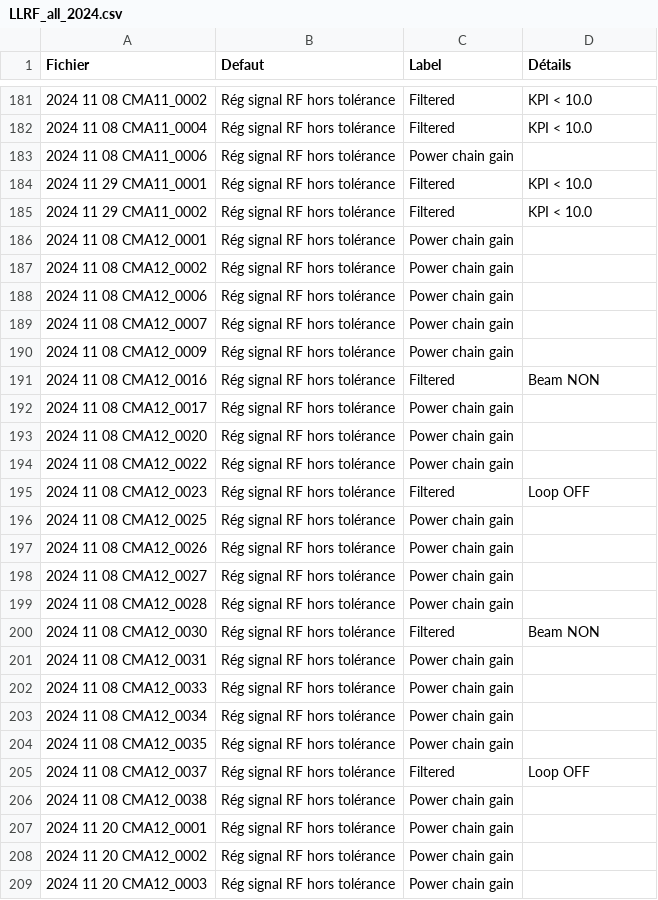
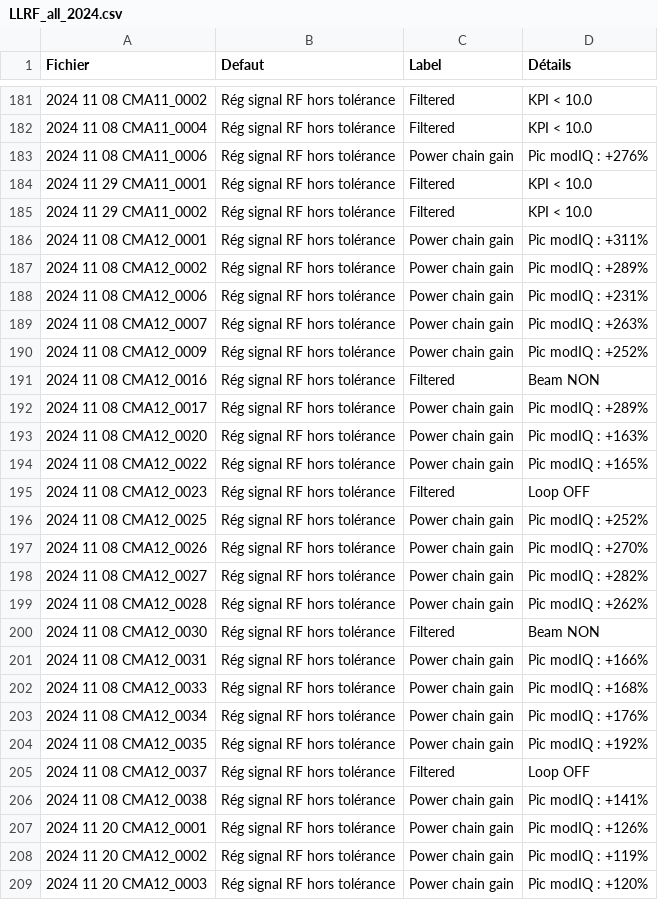
Before and after one commit to Tengaj/Classify_PostMortemFile, a CSV file: resultat/LLRF_all_2024.csv, drawn as a sheet; only a part is shown, gaps mark what is left out; the diff covers the shown part only.

```diff
--- a/resultat/LLRF_all_2024.csv
+++ b/resultat/LLRF_all_2024.csv
@@ -182,28 +182,28 @@ Fichier;Defaut;Label;Détails
 2024 11 08 CMA11_0004;Rég signal RF hors tolérance;Filtered;KPI < 10.0
-2024 11 08 CMA11_0006;Rég signal RF hors tolérance;Power chain gain
+2024 11 08 CMA11_0006;Rég signal RF hors tolérance;Power chain gain;Pic modIQ : +276%
 2024 11 29 CMA11_0001;Rég signal RF hors tolérance;Filtered;KPI < 10.0
 2024 11 29 CMA11_0002;Rég signal RF hors tolérance;Filtered;KPI < 10.0
-2024 11 08 CMA12_0001;Rég signal RF hors tolérance;Power chain gain
-2024 11 08 CMA12_0002;Rég signal RF hors tolérance;Power chain gain
-2024 11 08 CMA12_0006;Rég signal RF hors tolérance;Power chain gain
-2024 11 08 CMA12_0007;Rég signal RF hors tolérance;Power chain gain
-2024 11 08 CMA12_0009;Rég signal RF hors tolérance;Power chain gain
+2024 11 08 CMA12_0001;Rég signal RF hors tolérance;Power chain gain;Pic modIQ : +311%
+2024 11 08 CMA12_0002;Rég signal RF hors tolérance;Power chain gain;Pic modIQ : +289%
+2024 11 08 CMA12_0006;Rég signal RF hors tolérance;Power chain gain;Pic modIQ : +231%
+2024 11 08 CMA12_0007;Rég signal RF hors tolérance;Power chain gain;Pic modIQ : +263%
+2024 11 08 CMA12_0009;Rég signal RF hors tolérance;Power chain gain;Pic modIQ : +252%
 2024 11 08 CMA12_0016;Rég signal RF hors tolérance;Filtered;Beam NON
-2024 11 08 CMA12_0017;Rég signal RF hors tolérance;Power chain gain
-2024 11 08 CMA12_0020;Rég signal RF hors tolérance;Power chain gain
-2024 11 08 CMA12_0022;Rég signal RF hors tolérance;Power chain gain
+2024 11 08 CMA12_0017;Rég signal RF hors tolérance;Power chain gain;Pic modIQ : +289%
+2024 11 08 CMA12_0020;Rég signal RF hors tolérance;Power chain gain;Pic modIQ : +163%
+2024 11 08 CMA12_0022;Rég signal RF hors tolérance;Power chain gain;Pic modIQ : +165%
 2024 11 08 CMA12_0023;Rég signal RF hors tolérance;Filtered;Loop OFF
-2024 11 08 CMA12_0025;Rég signal RF hors tolérance;Power chain gain
-2024 11 08 CMA12_0026;Rég signal RF hors tolérance;Power chain gain
-2024 11 08 CMA12_0027;Rég signal RF hors tolérance;Power chain gain
-2024 11 08 CMA12_0028;Rég signal RF hors tolérance;Power chain gain
+2024 11 08 CMA12_0025;Rég signal RF hors tolérance;Power chain gain;Pic modIQ : +252%
+2024 11 08 CMA12_0026;Rég signal RF hors tolérance;Power chain gain;Pic modIQ : +270%
+2024 11 08 CMA12_0027;Rég signal RF hors tolérance;Power chain gain;Pic modIQ : +282%
+2024 11 08 CMA12_0028;Rég signal RF hors tolérance;Power chain gain;Pic modIQ : +262%
 2024 11 08 CMA12_0030;Rég signal RF hors tolérance;Filtered;Beam NON
-2024 11 08 CMA12_0031;Rég signal RF hors tolérance;Power chain gain
-2024 11 08 CMA12_0033;Rég signal RF hors tolérance;Power chain gain
-2024 11 08 CMA12_0034;Rég signal RF hors tolérance;Power chain gain
-2024 11 08 CMA12_0035;Rég signal RF hors tolérance;Power chain gain
+2024 11 08 CMA12_0031;Rég signal RF hors tolérance;Power chain gain;Pic modIQ : +166%
+2024 11 08 CMA12_0033;Rég signal RF hors tolérance;Power chain gain;Pic modIQ : +168%
+2024 11 08 CMA12_0034;Rég signal RF hors tolérance;Power chain gain;Pic modIQ : +176%
+2024 11 08 CMA12_0035;Rég signal RF hors tolérance;Power chain gain;Pic modIQ : +192%
 2024 11 08 CMA12_0037;Rég signal RF hors tolérance;Filtered;Loop OFF
-2024 11 08 CMA12_0038;Rég signal RF hors tolérance;Power chain gain
-2024 11 20 CMA12_0001;Rég signal RF hors tolérance;Power chain gain
-2024 11 20 CMA12_0002;Rég signal RF hors tolérance;Power chain gain
-2024 11 20 CMA12_0003;Rég signal RF hors tolérance;Power chain gain
+2024 11 08 CMA12_0038;Rég signal RF hors tolérance;Power chain gain;Pic modIQ : +141%
+2024 11 20 CMA12_0001;Rég signal RF hors tolérance;Power chain gain;Pic modIQ : +126%
+2024 11 20 CMA12_0002;Rég signal RF hors tolérance;Power chain gain;Pic modIQ : +119%
+2024 11 20 CMA12_0003;Rég signal RF hors tolérance;Power chain gain;Pic modIQ : +120%
```
Also changed, not shown: 21 edited cells elsewhere in this file, resultat/LLRF_all_2020.csv, resultat/LLRF_all_2021.csv, 4 other files.
